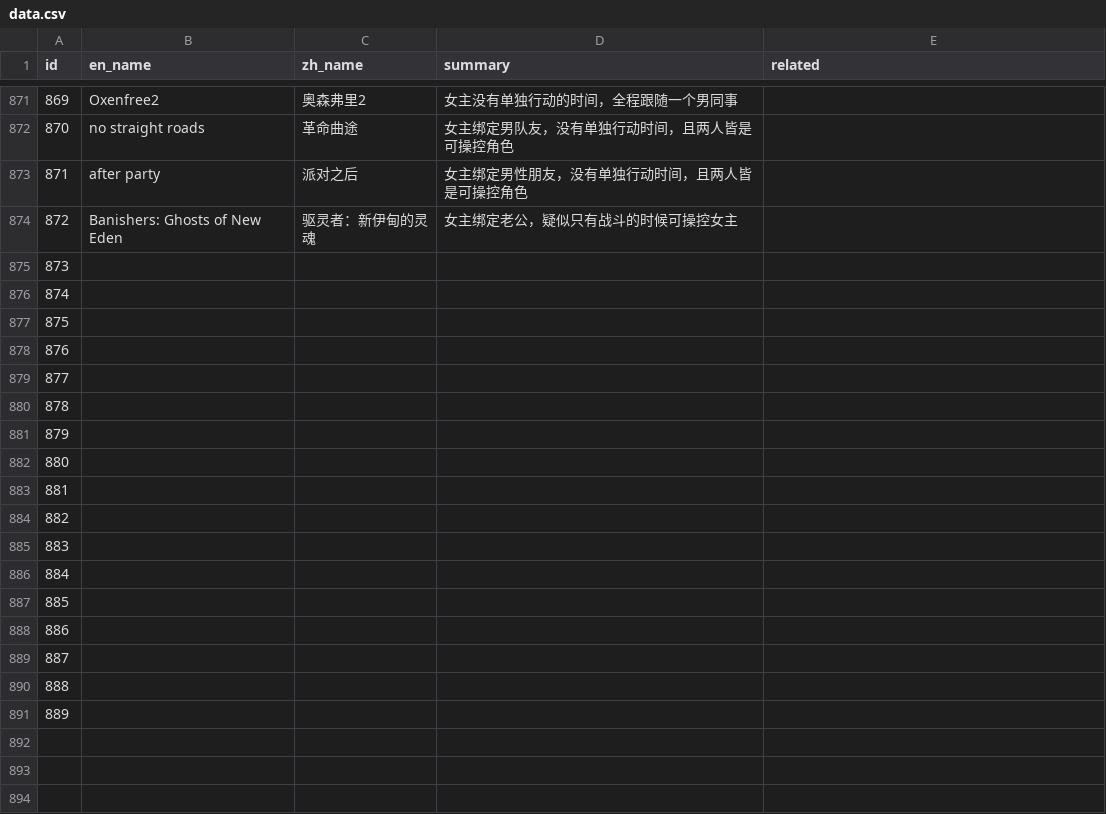
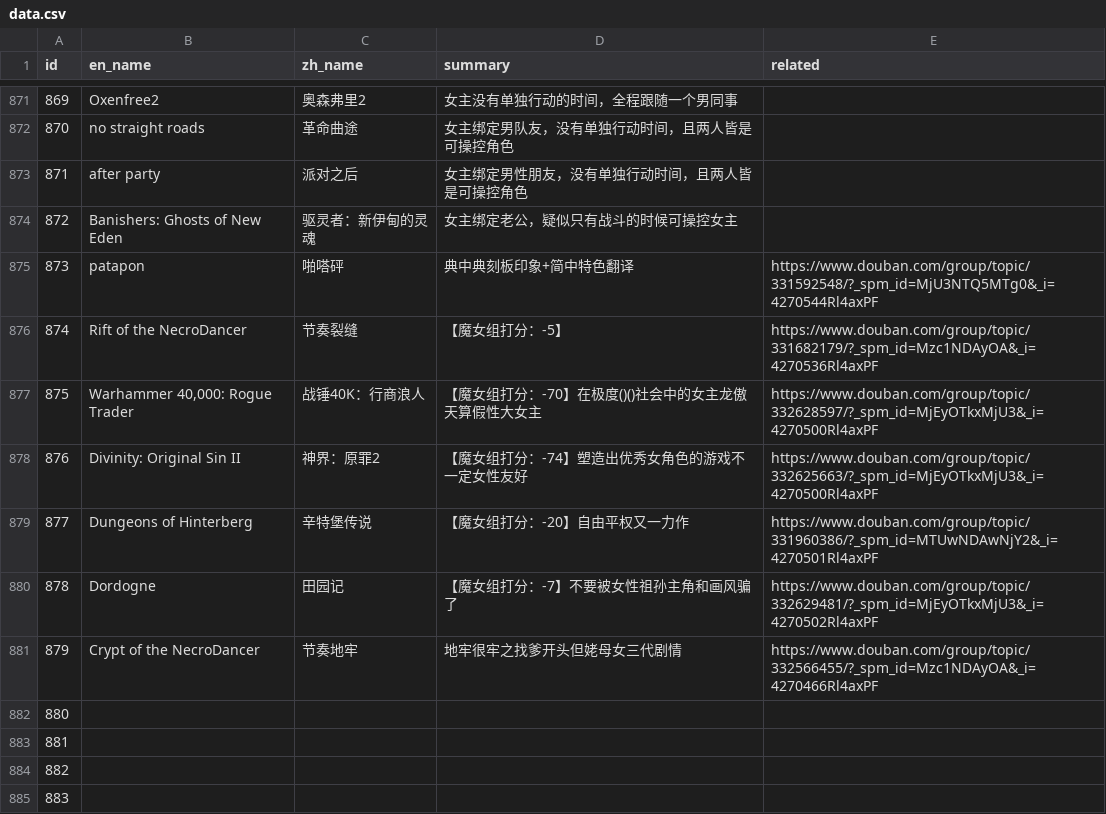
Before and after one commit to Baimu7777/fm_database, a CSV file: data.csv, drawn as a sheet; only a part is shown, gaps mark what is left out; the shorter side is filled out with more unchanged rows.

Commit message:
Update data.csv

```diff
--- a/data.csv
+++ b/data.csv
@@ -909,9 +909,9 @@
 872,Banishers: Ghosts of New Eden,驱灵者：新伊甸的灵魂,女主绑定老公，疑似只有战斗的时候可操控女主,
-873,,,,
-874,,,,
-875,,,,
-876,,,,
-877,,,,
-878,,,,
-879,,,,
+873,patapon,啪嗒砰,典中典刻板印象+简中特色翻译 ,https://www.douban.com/group/topic/331592548/?_spm_id=MjU3NTQ5MTg0&_i=4270544Rl4axPF
+874,Rift of the NecroDancer,节奏裂缝,【魔女组打分：-5】,https://www.douban.com/group/topic/331682179/?_spm_id=Mzc1NDAyOA&_i=4270536Rl4axPF
+875,"Warhammer 40,000: Rogue Trader",战锤40K：行商浪人,【魔女组打分：-70】在极度()()社会中的女主龙傲天算假性大女主,https://www.douban.com/group/topic/332628597/?_spm_id=MjEyOTkxMjU3&_i=4270500Rl4axPF
+876,Divinity: Original Sin II,神界：原罪2,【魔女组打分：-74】塑造出优秀女角色的游戏不一定女性友好 ,https://www.douban.com/group/topic/332625663/?_spm_id=MjEyOTkxMjU3&_i=4270500Rl4axPF
+877,Dungeons of Hinterberg,辛特堡传说,【魔女组打分：-20】自由平权又一力作,https://www.douban.com/group/topic/331960386/?_spm_id=MTUwNDAwNjY2&_i=4270501Rl4axPF
+878,Dordogne,田园记,【魔女组打分：-7】不要被女性祖孙主角和画风骗了 ,https://www.douban.com/group/topic/332629481/?_spm_id=MjEyOTkxMjU3&_i=4270502Rl4axPF
+879,Crypt of the NecroDancer,节奏地牢,地牢很牢之找爹开头但姥母女三代剧情,https://www.douban.com/group/topic/332566455/?_spm_id=Mzc1NDAyOA&_i=4270466Rl4axPF
 880,,,,
```
